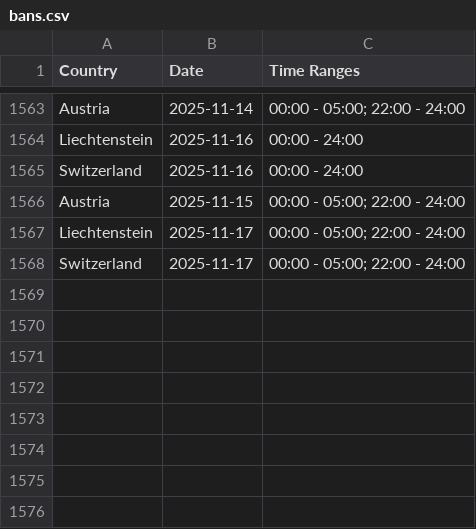
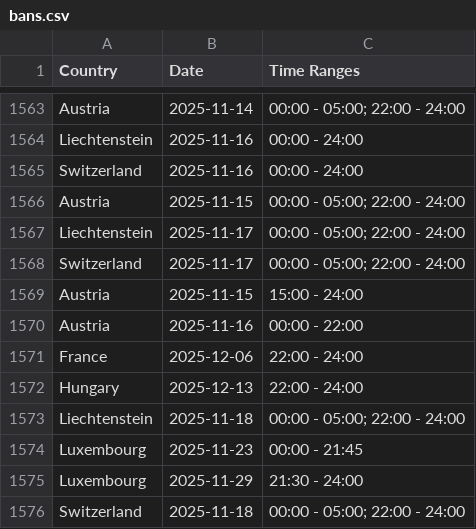
Before and after one commit to Ron-911/trafficban-parser, a CSV file: data/bans.csv, drawn as a sheet; only a part is shown, gaps mark what is left out; the diff names each change by its address in the sheet, - before the commit and + after, or states it on an @@ line.

```diff
--- a/data/bans.csv
+++ b/data/bans.csv
+row 1569: Austria | 2025-11-15 | 15:00 - 24:00
+row 1570: Austria | 2025-11-16 | 00:00 - 22:00
+row 1571: France | 2025-12-06 | 22:00 - 24:00
+row 1572: Hungary | 2025-12-13 | 22:00 - 24:00
+row 1573: Liechtenstein | 2025-11-18 | 00:00 - 05:00; 22:00 - 24:00
+row 1574: Luxembourg | 2025-11-23 | 00:00 - 21:45
+row 1575: Luxembourg | 2025-11-29 | 21:30 - 24:00
+row 1576: Switzerland | 2025-11-18 | 00:00 - 05:00; 22:00 - 24:00
```
